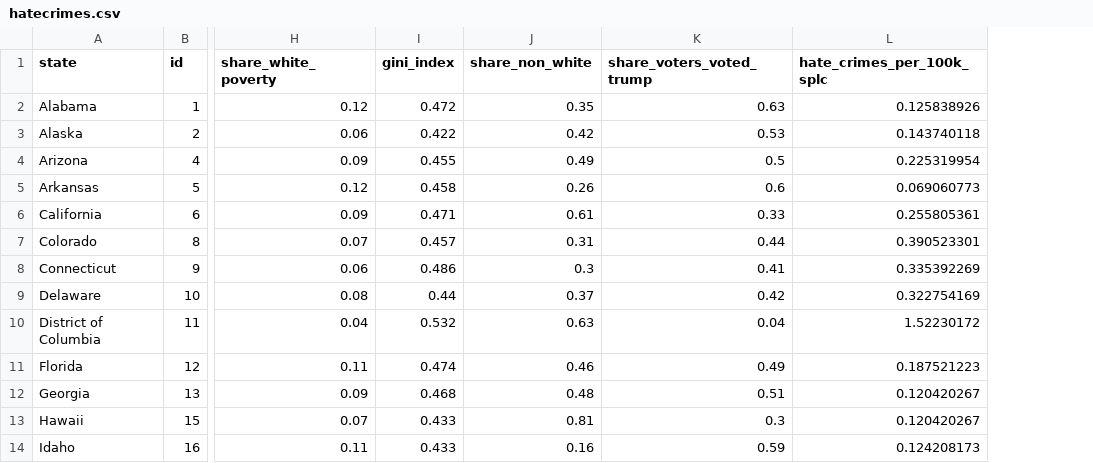
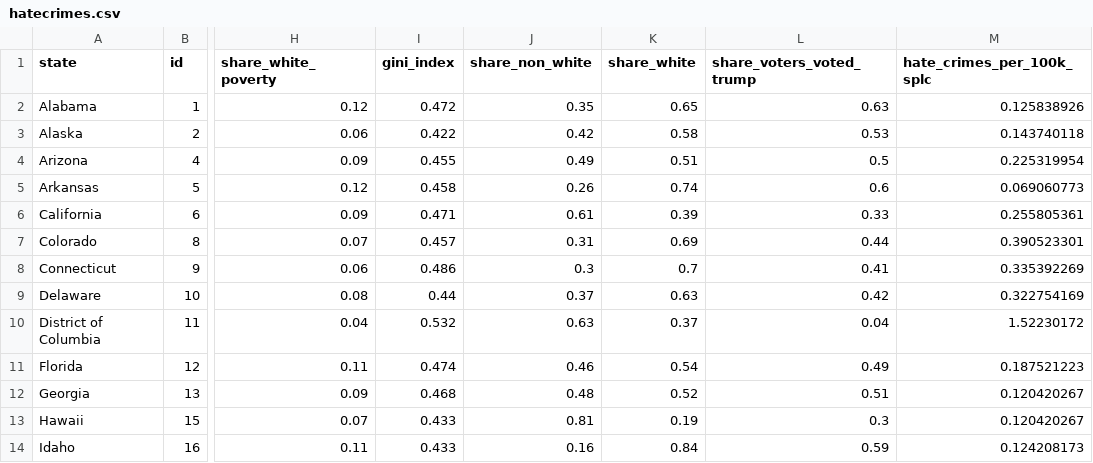
Before and after one commit to hyphe-n/hateCrime.2, a CSV file: hatecrimes.csv, drawn as a sheet; only a part is shown, gaps mark what is left out; the diff names each change by its address in the sheet, - before the commit and + after, or states it on an @@ line.

Commit message:
Add files via upload

```diff
--- a/hatecrimes.csv
+++ b/hatecrimes.csv
+column K (share_white), rows 2-14: 0.65 | 0.58 | 0.51 | 0.74 | 0.39 | 0.69 | 0.7 | 0.63 | 0.37 | 0.54 | 0.52 | 0.19 | 0.84
```
